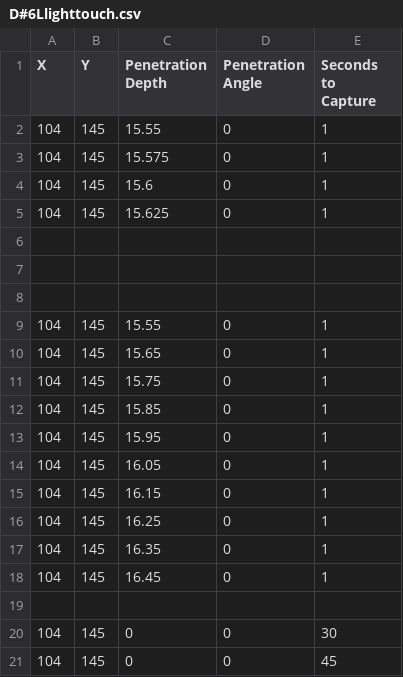
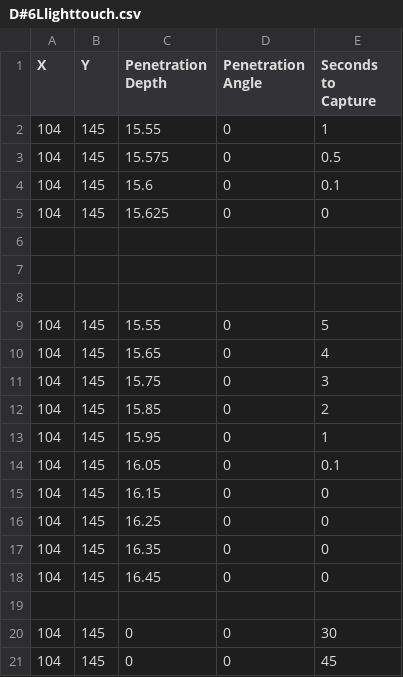
Before and after one commit to XG11/eskin2, a CSV file: calibration_paths/D#6Llighttouch.csv, drawn as a sheet.

```diff
--- a/calibration_paths/D#6Llighttouch.csv
+++ b/calibration_paths/D#6Llighttouch.csv
@@ -2,5 +2,5 @@ X,Y, Penetration Depth, Penetration Angle, Seconds to Capture
 104,145,15.55,0,1
-104,145,15.575,0,1
-104,145,15.6,0,1
-104,145,15.625,0,1
+104,145,15.575,0,0.5
+104,145,15.6,0,0.1
+104,145,15.625,0,0
 
@@ -8,12 +8,12 @@ X,Y, Penetration Depth, Penetration Angle, Seconds to Capture
 
-104,145,15.55,0,1
-104,145,15.65,0,1
-104,145,15.75,0,1
-104,145,15.85,0,1
+104,145,15.55,0,5
+104,145,15.65,0,4
+104,145,15.75,0,3
+104,145,15.85,0,2
 104,145,15.95,0,1
-104,145,16.05,0,1
-104,145,16.15,0,1
-104,145,16.25,0,1
-104,145,16.35,0,1
-104,145,16.45,0,1
+104,145,16.05,0,0.1
+104,145,16.15,0,0
+104,145,16.25,0,0
+104,145,16.35,0,0
+104,145,16.45,0,0
 
```
Also changed, not shown: calibration_paths/D#8lighttouch2.csv, 31 other files.
